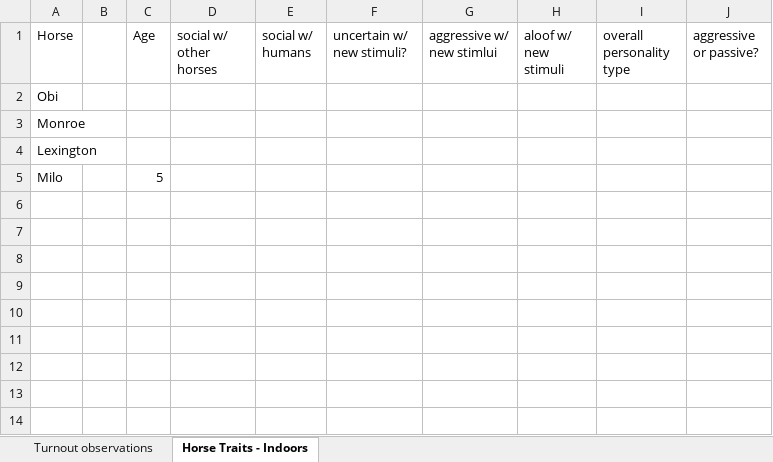
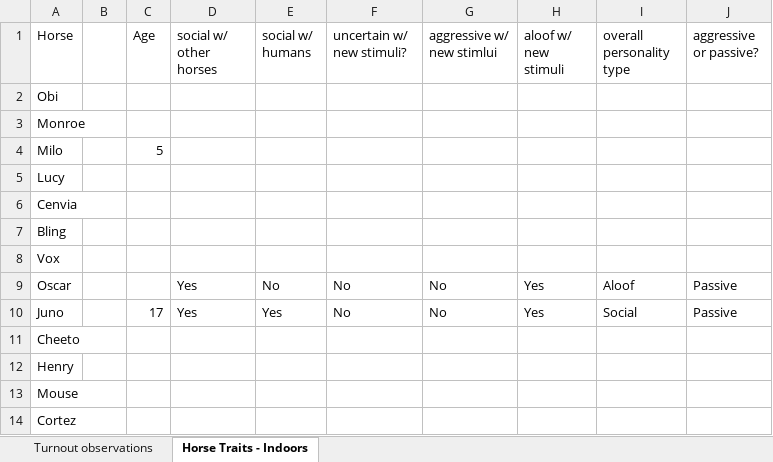
Before and after one commit to cdmugn/SYE_spring2022, an Excel workbook: SYE data sheet.xlsx, sheet Horse Traits - Indoors, drawn as a sheet; values as stored, in another font and other column widths than the file's, no borders; removed rows and columns are numbered as before the commit, all else as after; the diff names each change by its address in the sheet, - before the commit and + after, or states it on an @@ line.

```diff
--- a/SYE data sheet.xlsx (sheet Horse Traits - Indoors)
+++ b/SYE data sheet.xlsx (sheet Horse Traits - Indoors)
-row 4: Lexington
+row 5: Lucy
+row 6: Cenvia
+row 7: Bling
+row 8: Vox
+row 9: Oscar |  |  | Yes | No | No | No | Yes | Aloof | Passive
+row 10: Juno |  | 17 | Yes | Yes | No | No | Yes | Social | Passive
+row 11: Cheeto
+row 12: Henry
+row 13: Mouse
+row 14: Cortez
```
Also changed, not shown: sheet Turnout observations.
